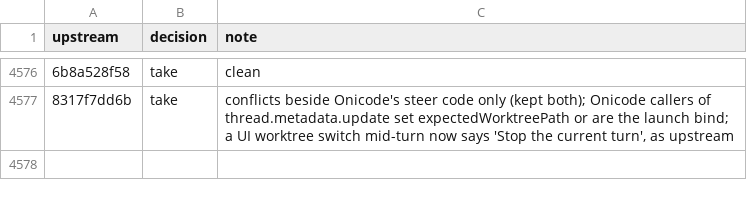
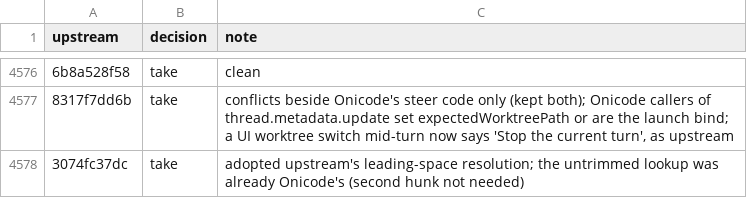
Before and after one commit to aislopware/onicode, a TSV file: scripts/upstream-sync.ledger.tsv, drawn as a sheet; only a part is shown, gaps mark what is left out; the diff names each change by its address in the sheet, - before the commit and + after, or states it on an @@ line.

Commit message:
fix(cli): respect leading spaces in relative project paths (#44156)
Ported from pingdotgg/t3code@3074fc37dc.

Co-authored-by: Julius Marminge <julius0216@outlook.com>

```diff
--- a/scripts/upstream-sync.ledger.tsv
+++ b/scripts/upstream-sync.ledger.tsv
+row 4578: 3074fc37dc | take | adopted upstream's leading-space resolution; the untrimmed lookup was already Onicode's (second hunk not needed)
```
Also changed, not shown: 2 other files.
